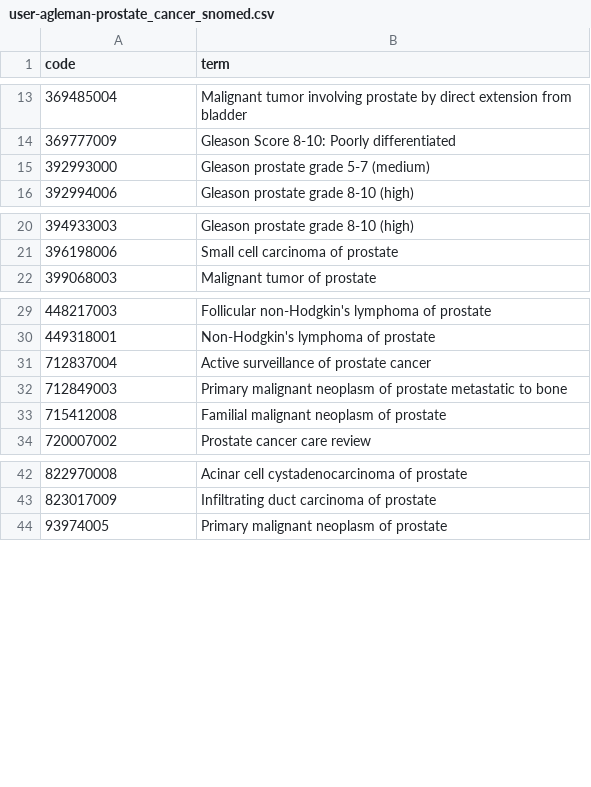
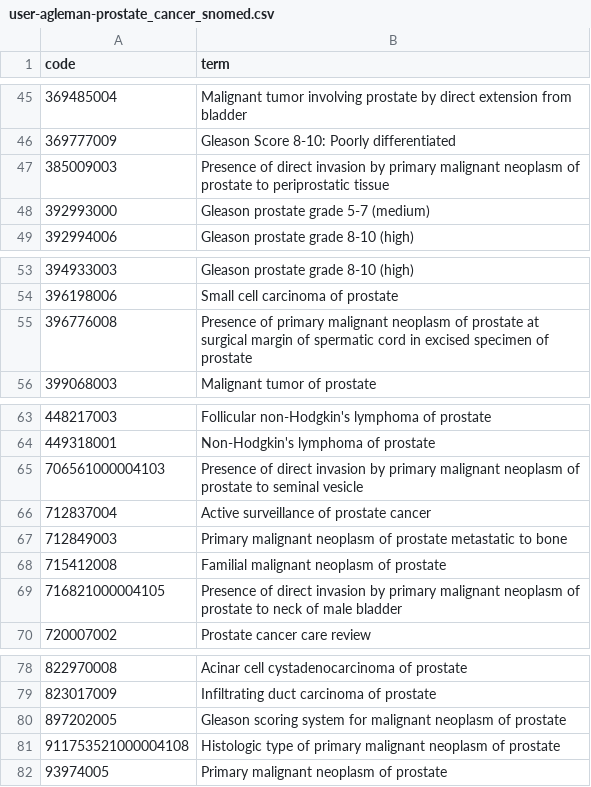
Before and after one commit to opensafely/PancreaticCancerPrevalence, a CSV file: codelists/user-agleman-prostate_cancer_snomed.csv, drawn as a sheet; only a part is shown, gaps mark what is left out; the diff covers the shown part only; the diff names each change by its address in the sheet, - before the commit and + after, or states it on an @@ line.

Commit message:
update prostate codelist

```diff
--- a/codelists/user-agleman-prostate_cancer_snomed.csv
+++ b/codelists/user-agleman-prostate_cancer_snomed.csv
+row 47: 385009003 | Presence of direct invasion by primary malignant neoplasm of prostate to periprostatic tissue
+row 55: 396776008 | Presence of primary malignant neoplasm of prostate at surgical margin of spermatic cord in excised specimen of prostate
+row 65: 706561000004103 | Presence of direct invasion by primary malignant neoplasm of prostate to seminal vesicle
+row 69: 716821000004105 | Presence of direct invasion by primary malignant neoplasm of prostate to neck of male bladder
+row 80: 897202005 | Gleason scoring system for malignant neoplasm of prostate
+row 81: 911753521000004108 | Histologic type of primary malignant neoplasm of prostate
```
Also changed, not shown: 32 added rows elsewhere in this file, 2 other files.
